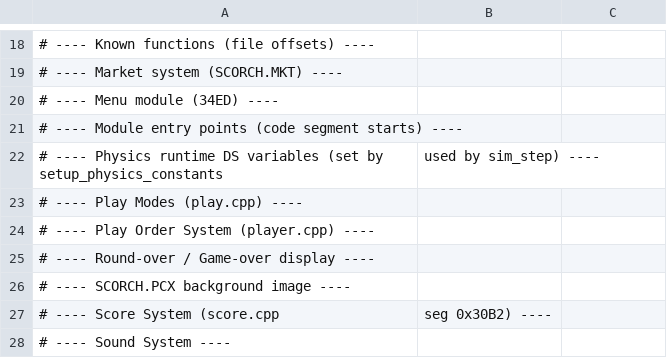
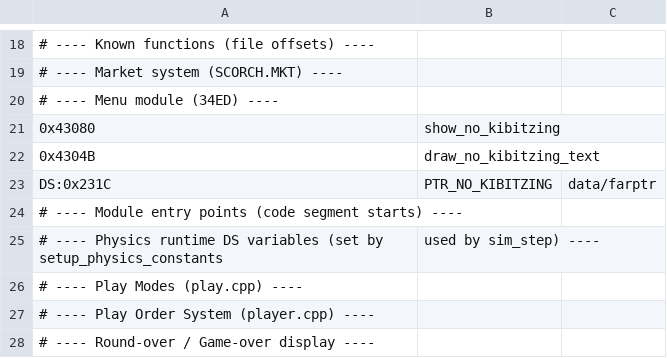
Before and after one commit to vgrichina/scorched-earth, a CSV file: disasm/labels.csv, drawn as a sheet; only a part is shown, gaps mark what is left out; the shorter side is filled out with more unchanged rows; the diff names each change by its address in the sheet, - before the commit and + after, or states it on an @@ line.

```diff
--- a/disasm/labels.csv
+++ b/disasm/labels.csv
+row 21: 0x43080 | show_no_kibitzing
+row 22: 0x4304B | draw_no_kibitzing_text
+row 23: DS:0x231C | PTR_NO_KIBITZING | data/farptr
```
Also changed, not shown: 2 other files.
